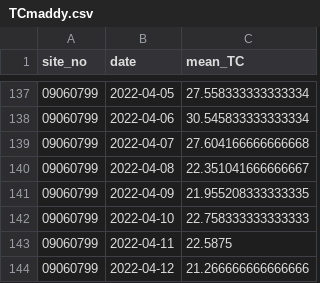
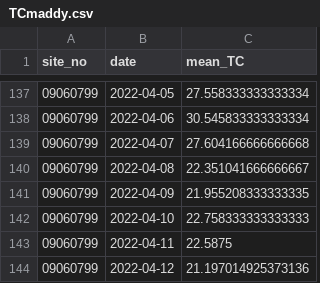
Before and after one commit to Maddylane/watershed_wildfires, a CSV file: data/TCmaddy.csv, drawn as a sheet; only a part is shown, gaps mark what is left out.

```diff
--- a/data/TCmaddy.csv
+++ b/data/TCmaddy.csv
@@ -143,2 +143,2 @@ site_no,date,mean_TC
 09060799,2022-04-11,22.5875
-09060799,2022-04-12,21.266666666666666
+09060799,2022-04-12,21.197014925373136
```
Also changed, not shown: data/T3maddy.csv, 49 other files.
